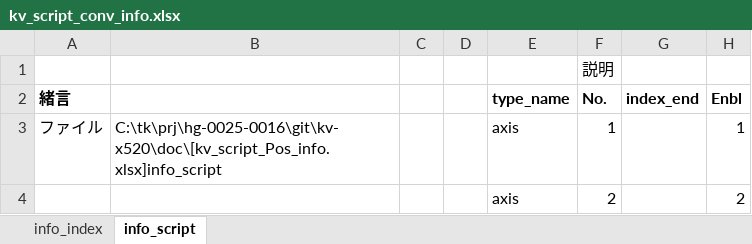
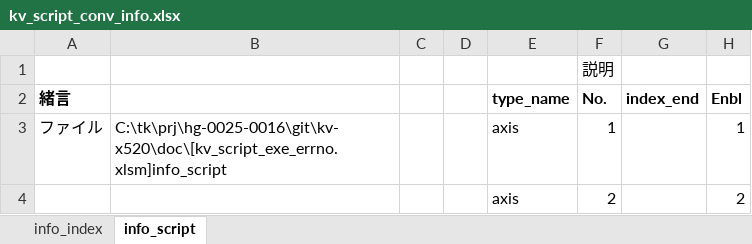
Before and after one commit to t-kumagai-130/hg-0025-0016_kv-x520, an Excel workbook: doc/kv_script_conv_info.xlsx, sheet info_script, drawn as a sheet; only a part is shown; values as stored, in another font and other column widths than the file's, no borders; conditional formats not drawn; the diff covers the shown part only; the diff names each change by its address in the sheet, - before the commit and + after, or states it on an @@ line.

```diff
--- a/doc/kv_script_conv_info.xlsx (sheet info_script)
+++ b/doc/kv_script_conv_info.xlsx (sheet info_script)
-B3: C:\tk\prj\hg-0025-0016\git\kv-x520\doc\[kv_script_Pos_info.xlsx]info_script
+B3: C:\tk\prj\hg-0025-0016\git\kv-x520\doc\[kv_script_exe_errno.xlsm]info_script
```
Also changed, not shown: 3 edited cells elsewhere in this sheet, doc/kv_script_exe_errno.xlsm, 13 other files.
